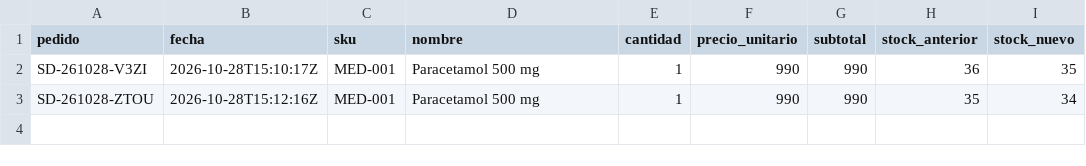
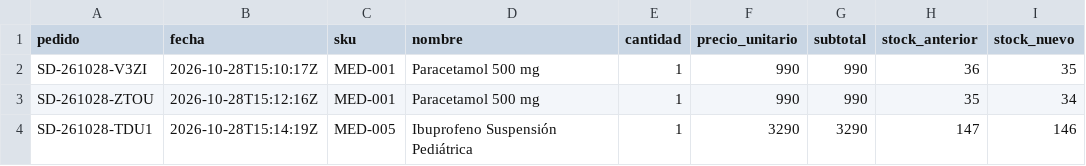
Before and after one commit to germancorzo9-blip/sandaniel, a CSV file: data/pedidos.csv, drawn as a sheet.

Commit message:
Pedido SD-261028-TDU1: MED-005 x1

```diff
--- a/data/pedidos.csv
+++ b/data/pedidos.csv
@@ -3 +3,2 @@ SD-261028-V3ZI,2026-10-28T15:10:17Z,MED-001,Paracetamol 500 mg,1,990,990,36,35
 SD-261028-ZTOU,2026-10-28T15:12:16Z,MED-001,Paracetamol 500 mg,1,990,990,35,34
+SD-261028-TDU1,2026-10-28T15:14:19Z,MED-005,Ibuprofeno Suspensión Pediátrica,1,3290,3290,147,146
```
Also changed, not shown: data/inventario.csv.
